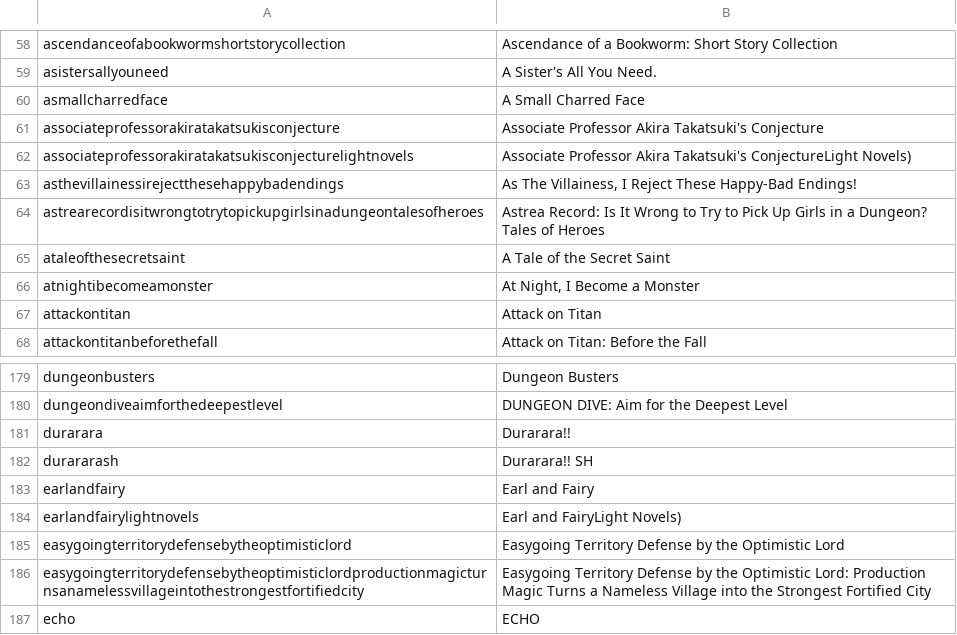
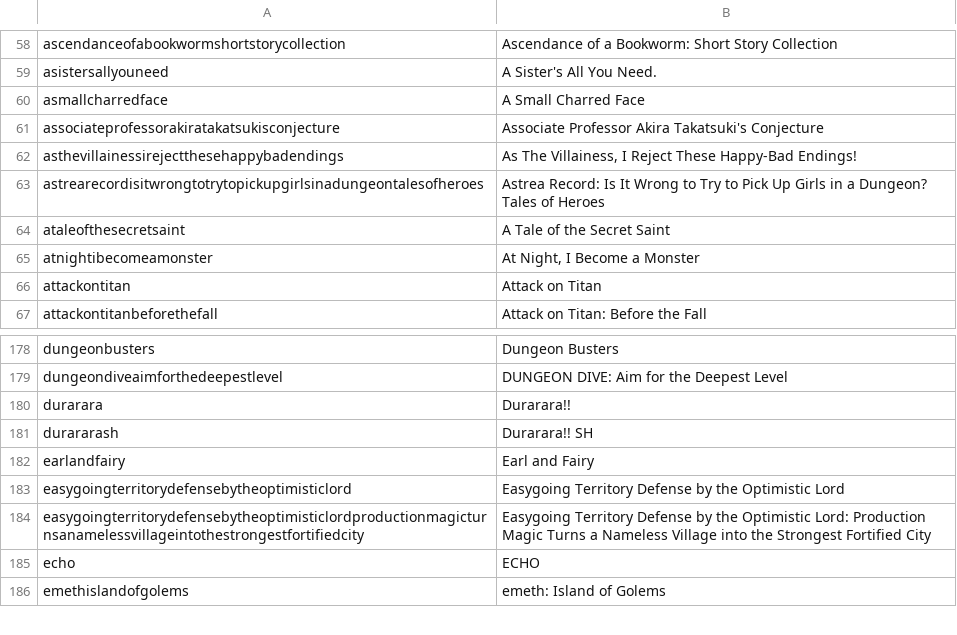
Before and after one commit to LNRelease/lnrelease.github.io, a CSV file: series.csv, drawn as a sheet; only a part is shown, gaps mark what is left out; the shorter side is filled out with more unchanged rows.

Commit message:
actually finish series merge

```diff
--- a/series.csv
+++ b/series.csv
@@ -61,3 +61,2 @@ asmallcharredface,A Small Charred Face
 associateprofessorakiratakatsukisconjecture,Associate Professor Akira Takatsuki's Conjecture
-associateprofessorakiratakatsukisconjecturelightnovels,Associate Professor Akira Takatsuki's ConjectureLight Novels)
 asthevillainessirejectthesehappybadendings,"As The Villainess, I Reject These Happy-Bad Endings!"
@@ -183,3 +182,2 @@ durararash,Durarara!! SH
 earlandfairy,Earl and Fairy
-earlandfairylightnovels,Earl and FairyLight Novels)
 easygoingterritorydefensebytheoptimisticlord,Easygoing Territory Defense by the Optimistic Lord
```
Also changed, not shown: 2 other files.
